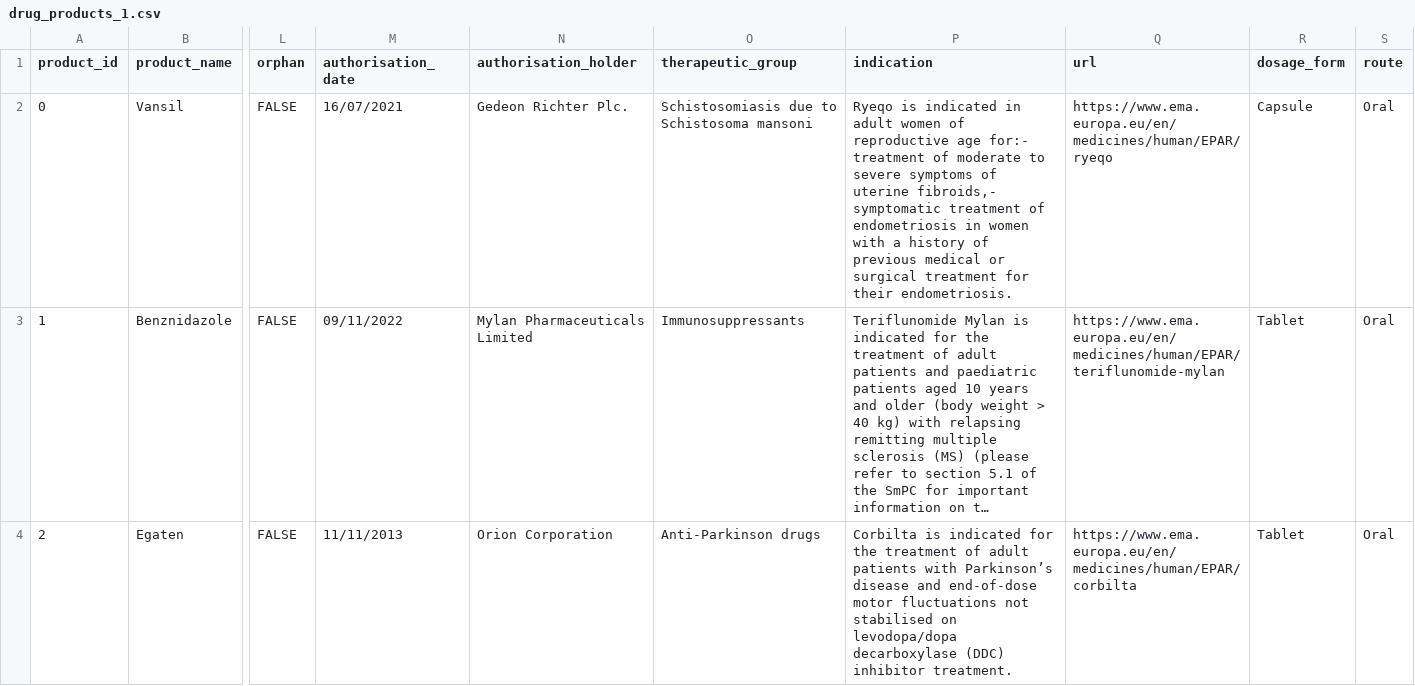
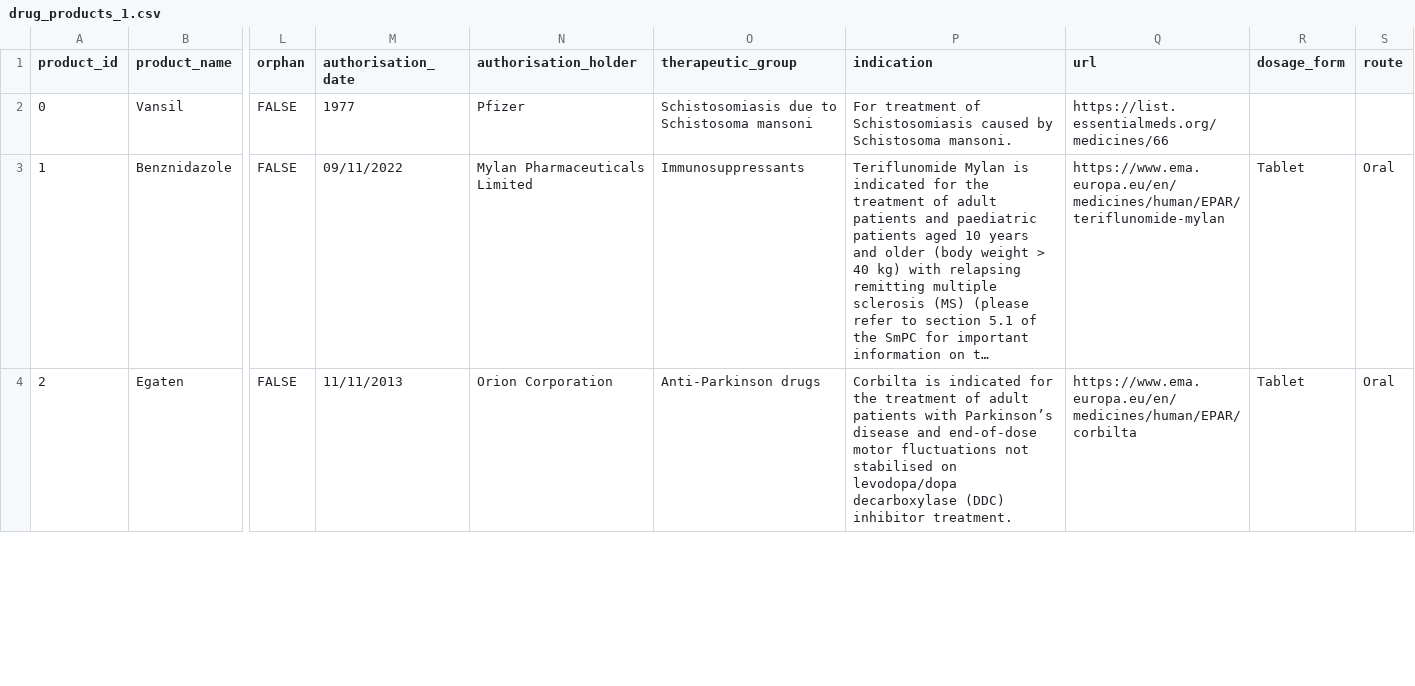
Before and after one commit to nnaziris/streamlit_test, a CSV file: files/drug_products_1.csv, drawn as a sheet; only a part is shown, gaps mark what is left out; long unchanged cells end in …; the diff names each change by its address in the sheet, - before the commit and + after, or states it on an @@ line.

Commit message:
Modify drug_products_1.csv with new data
Updated drug product information and added new entries.

```diff
--- a/files/drug_products_1.csv
+++ b/files/drug_products_1.csv
-M2 (authorisation_date): 16/07/2021
+M2 (authorisation_date): 1977
-N2 (authorisation_holder): Gedeon Richter Plc.
+N2 (authorisation_holder): Pfizer
-P2 (indication): Ryeqo is indicated in adult women of reproductive age for:- treatment of moderate to severe symptoms of uterine fibroids,- symptomatic treatment of endometriosis in women with a history of previous medical or surgical treatment for their endometriosis.
+P2 (indication): For treatment of Schistosomiasis caused by Schistosoma mansoni.
-Q2 (url): https://www.ema.europa.eu/en/medicines/human/EPAR/ryeqo
+Q2 (url): https://list.essentialmeds.org/medicines/66
-R2 (dosage_form): Capsule
+R2 (dosage_form): (empty)
-S2 (route): Oral
+S2 (route): (empty)
```
